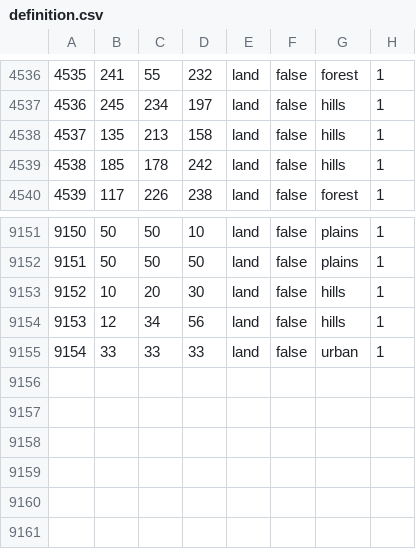
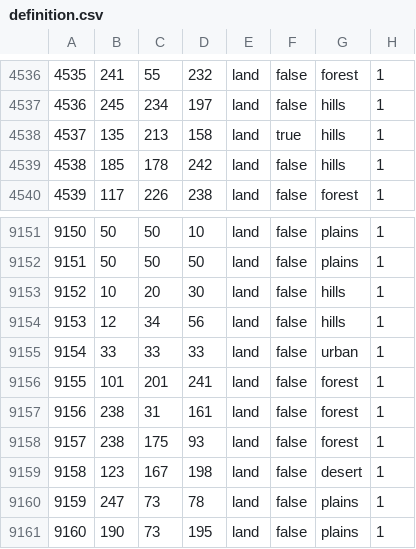
Before and after one commit to Mefewe/Inversion-of-The-Sun, a CSV file: map/definition.csv, drawn as a sheet; only a part is shown, gaps mark what is left out.

```diff
--- a/map/definition.csv
+++ b/map/definition.csv
@@ -4537,3 +4537,3 @@
 4536;245;234;197;land;false;hills;1
-4537;135;213;158;land;false;hills;1
+4537;135;213;158;land;true;hills;1
 4538;185;178;242;land;false;hills;1
@@ -9155 +9155,7 @@
 9154;33;33;33;land;false;urban;1
+9155;101;201;241;land;false;forest;1
+9156;238;31;161;land;false;forest;1
+9157;238;175;93;land;false;forest;1
+9158;123;167;198;land;false;desert;1
+9159;247;73;78;land;false;plains;1
+9160;190;73;195;land;false;plains;1
```
Also changed, not shown: 18 other files.
